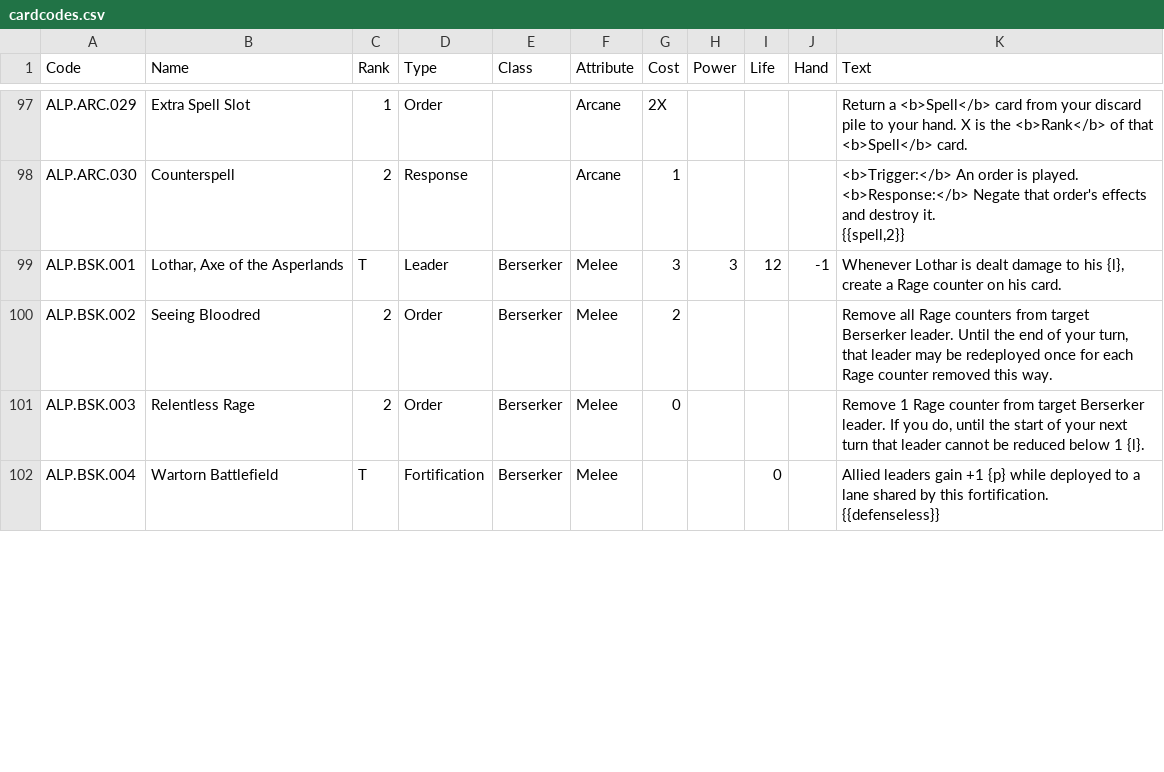
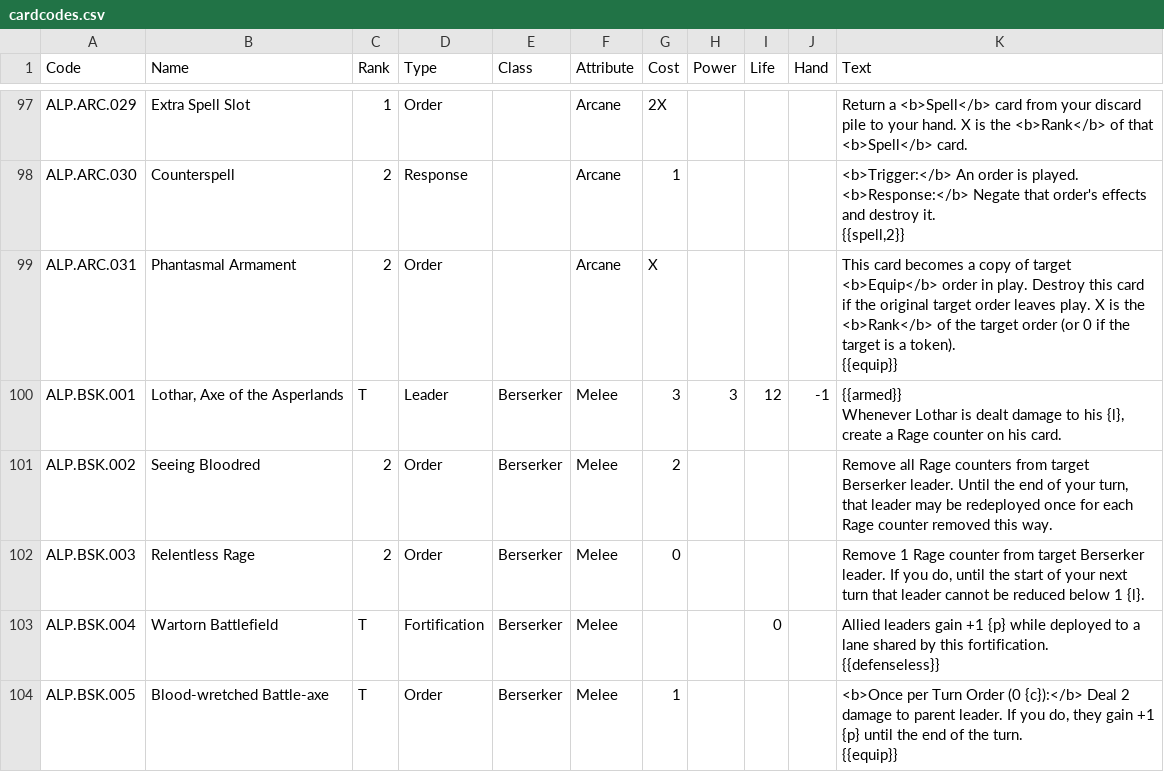
Before and after one commit to tleecsm/VoVTCG, a CSV file: www/data/cardcodes.csv, drawn as a sheet; only a part is shown, gaps mark what is left out; the diff covers the shown part only.

```diff
--- a/www/data/cardcodes.csv
+++ b/www/data/cardcodes.csv
@@ -173,3 +173,6 @@ ALP.ARC.030,Counterspell,2,Response,,Arcane,1,,,,"<b>Trigger:</b> An order is pl
 {{spell,2}}"
-ALP.BSK.001,"Lothar, Axe of the Asperlands",T,Leader,Berserker,Melee,3,3,12,-1,"Whenever Lothar is dealt damage to his {l}, create a Rage counter on his card.  "
+ALP.ARC.031,Phantasmal Armament,2,Order,,Arcane,X,,,,"This card becomes a copy of target <b>Equip</b> order in play. Destroy this card if the original target order leaves play. X is the <b>Rank</b> of the target order (or 0 if the target is a token).
+{{equip}}"
+ALP.BSK.001,"Lothar, Axe of the Asperlands",T,Leader,Berserker,Melee,3,3,12,-1,"{{armed}}
+Whenever Lothar is dealt damage to his {l}, create a Rage counter on his card.  "
 ALP.BSK.002,Seeing Bloodred,2,Order,Berserker,Melee,2,,,,"Remove all Rage counters from target Berserker leader.  Until the end of your turn, that leader may be redeployed once for each Rage counter removed this way."
@@ -178 +181,3 @@ ALP.BSK.004,Wartorn Battlefield,T,Fortification,Berserker,Melee,,,0,,"Allied lea
 {{defenseless}}"
+ALP.BSK.005,Blood-wretched Battle-axe,T,Order,Berserker,Melee,1,,,,"<b>Once per Turn Order (0 {c}):</b> Deal 2 damage to parent leader. If you do, they gain +1 {p} until the end of the turn.
+{{equip}}"
```
Also changed, not shown: 9 added rows and 8 edited cells elsewhere in this file, www/data/cardcreator.csv, www/data/keywords.csv, 1 other file.
